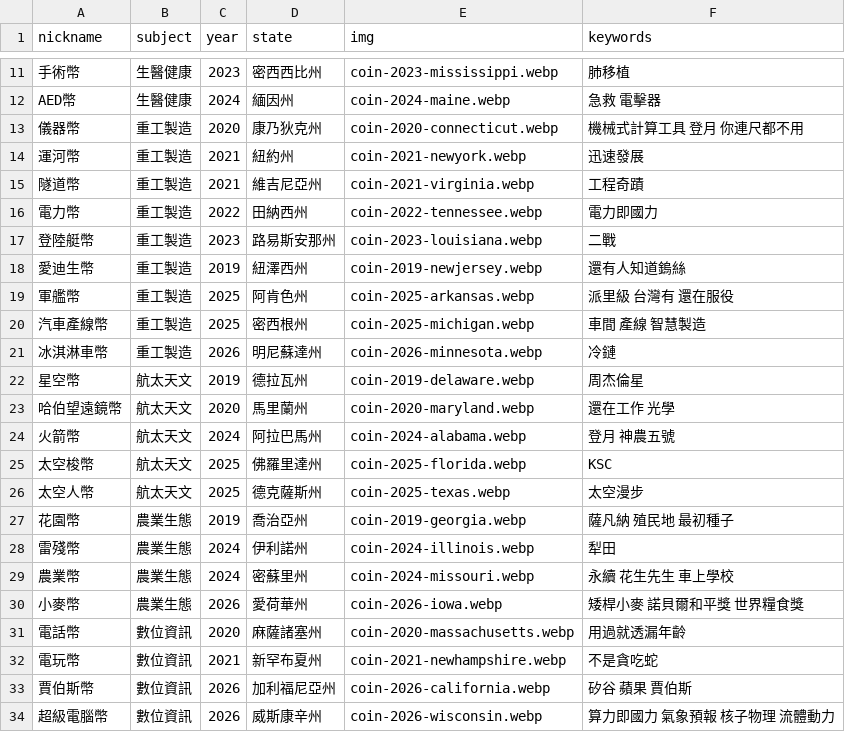
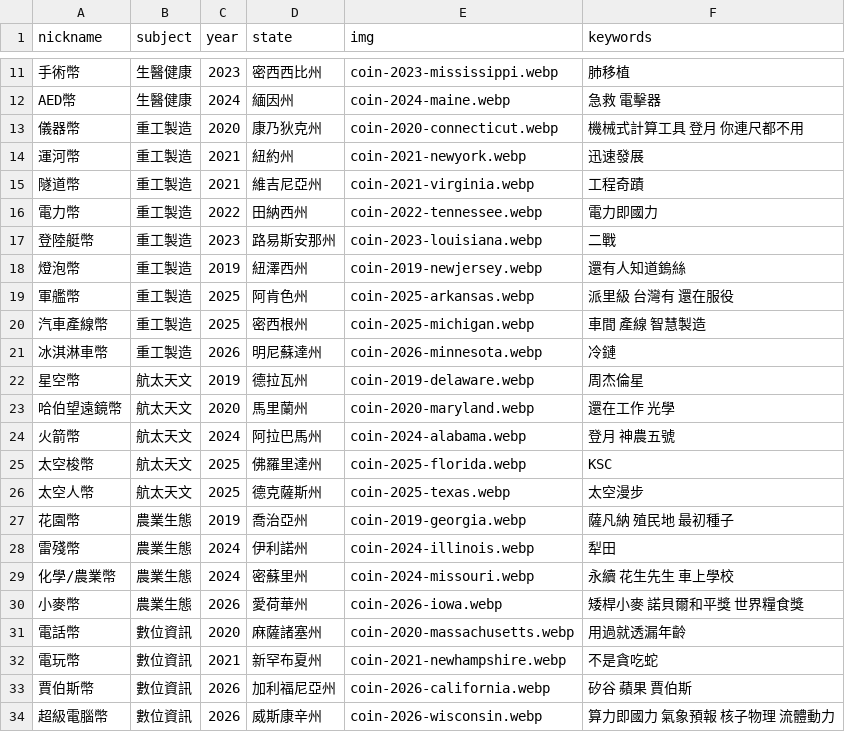
Before and after one commit to tech-coins-crypto/tech-coins-crypto.github.io, a CSV file: static/data/subjects.csv, drawn as a sheet; only a part is shown, gaps mark what is left out.

Commit message:
Update subjects.csv

```diff
--- a/static/data/subjects.csv
+++ b/static/data/subjects.csv
@@ -17,3 +17,3 @@ AED幣,生醫健康,2024,緬因州,coin-2024-maine.webp,急救 電擊器
 登陸艇幣,重工製造,2023,路易斯安那州,coin-2023-louisiana.webp,二戰
-愛迪生幣,重工製造,2019,紐澤西州,coin-2019-newjersey.webp,還有人知道鎢絲
+燈泡幣,重工製造,2019,紐澤西州,coin-2019-newjersey.webp,還有人知道鎢絲
 軍艦幣,重工製造,2025,阿肯色州,coin-2025-arkansas.webp,派里級 台灣有 還在服役
@@ -28,3 +28,3 @@ AED幣,生醫健康,2024,緬因州,coin-2024-maine.webp,急救 電擊器
 雷殘幣,農業生態,2024,伊利諾州,coin-2024-illinois.webp,犁田
-農業幣,農業生態,2024,密蘇里州,coin-2024-missouri.webp,永續 花生先生 車上學校
+化學/農業幣,農業生態,2024,密蘇里州,coin-2024-missouri.webp,永續 花生先生 車上學校
 小麥幣,農業生態,2026,愛荷華州,coin-2026-iowa.webp,矮桿小麥 諾貝爾和平獎 世界糧食獎
```
